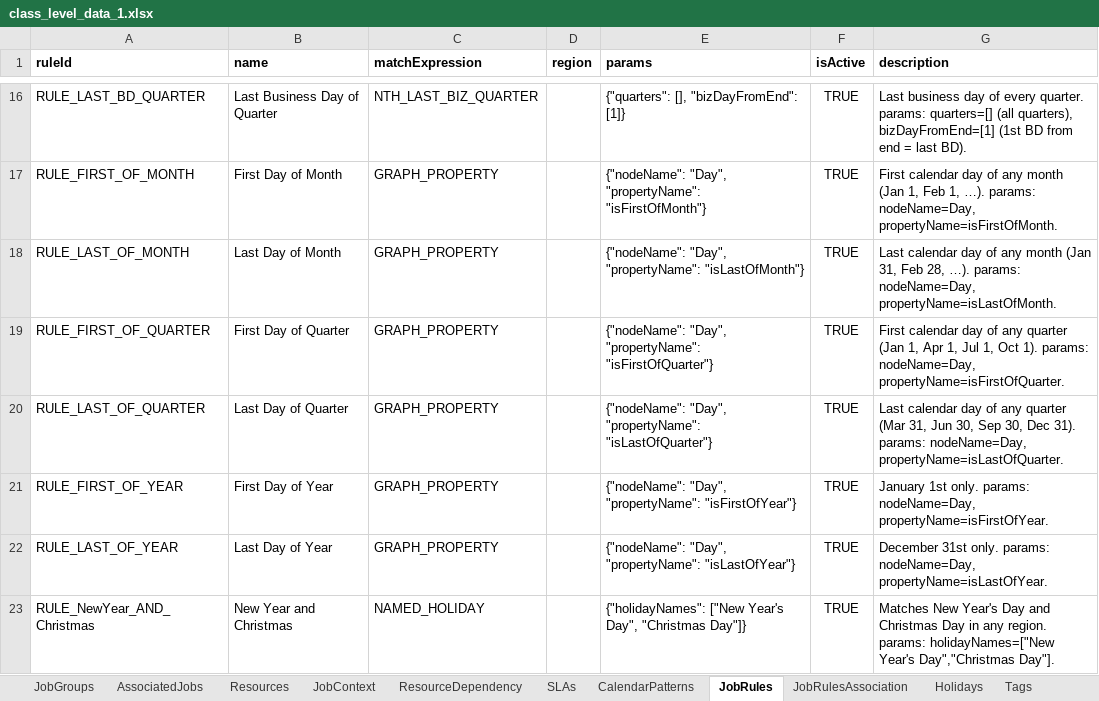
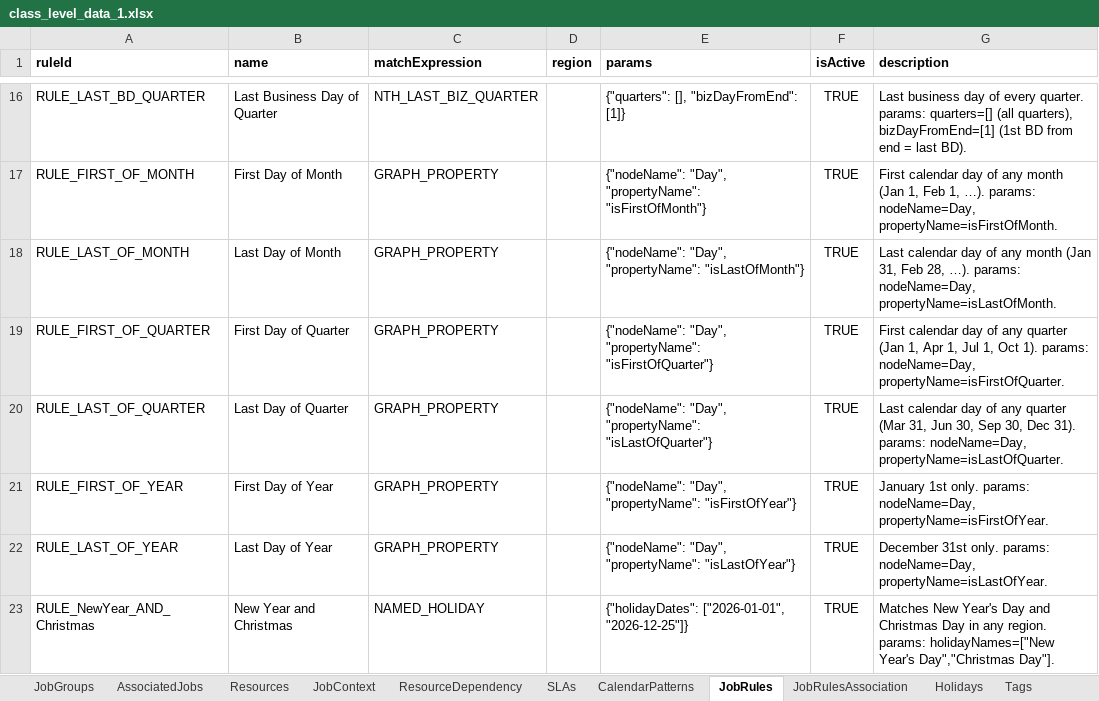
Before and after one commit to rohit051989/OpenAIAgents, an Excel workbook: KG/Batch_KG/sample_data/class_level_data_1.xlsx, sheet JobRules, drawn as a sheet; only a part is shown, gaps mark what is left out; values as stored, in another font and other column widths than the file's, no borders; the diff names each change by its address in the sheet, - before the commit and + after, or states it on an @@ line.

```diff
--- a/KG/Batch_KG/sample_data/class_level_data_1.xlsx (sheet JobRules)
+++ b/KG/Batch_KG/sample_data/class_level_data_1.xlsx (sheet JobRules)
-E23 (params): {"holidayNames": ["New Year's Day", "Christmas Day"]}
+E23 (params): {"holidayDates": ["2026-01-01", "2026-12-25"]}
```
Also changed, not shown: sheet JobRulesAssociation, 15 other files.
